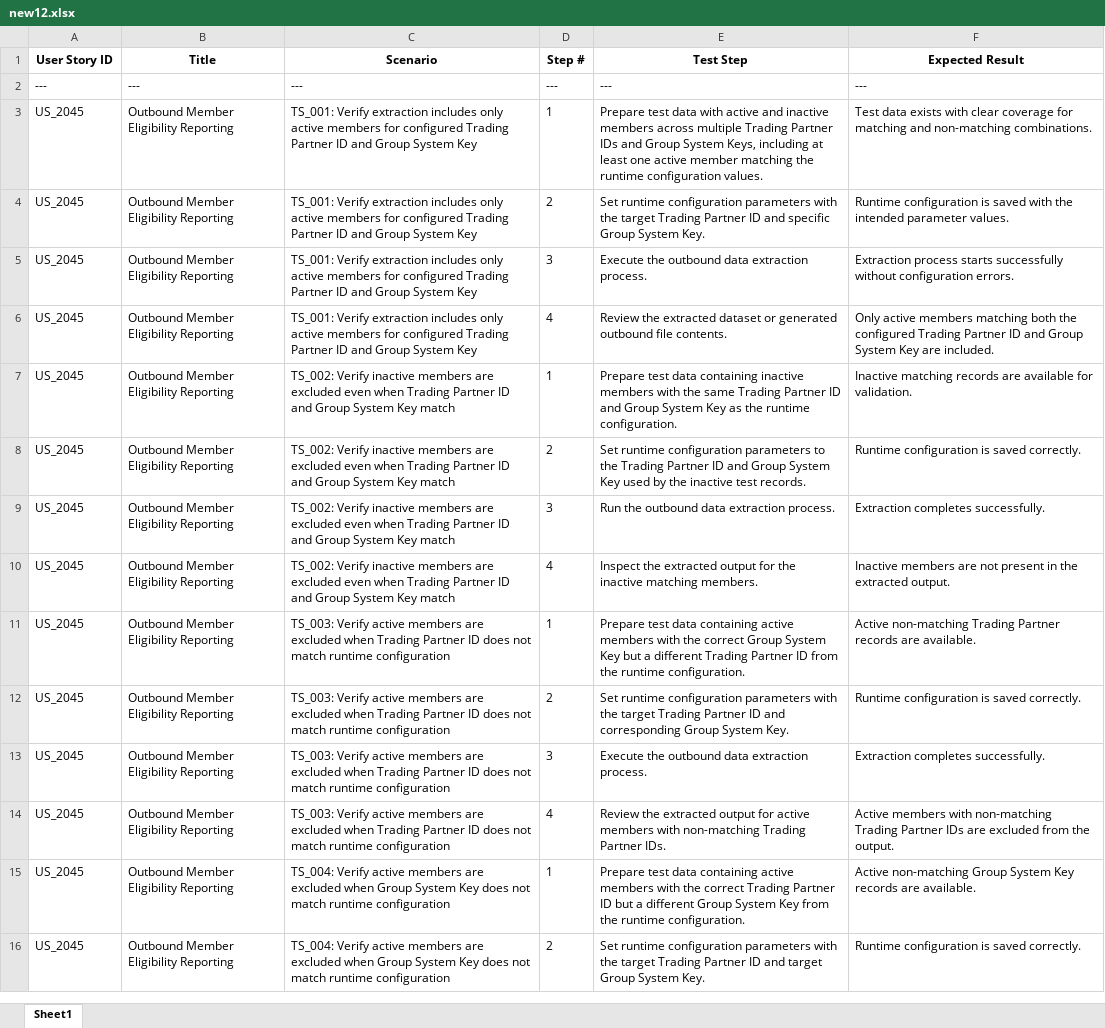
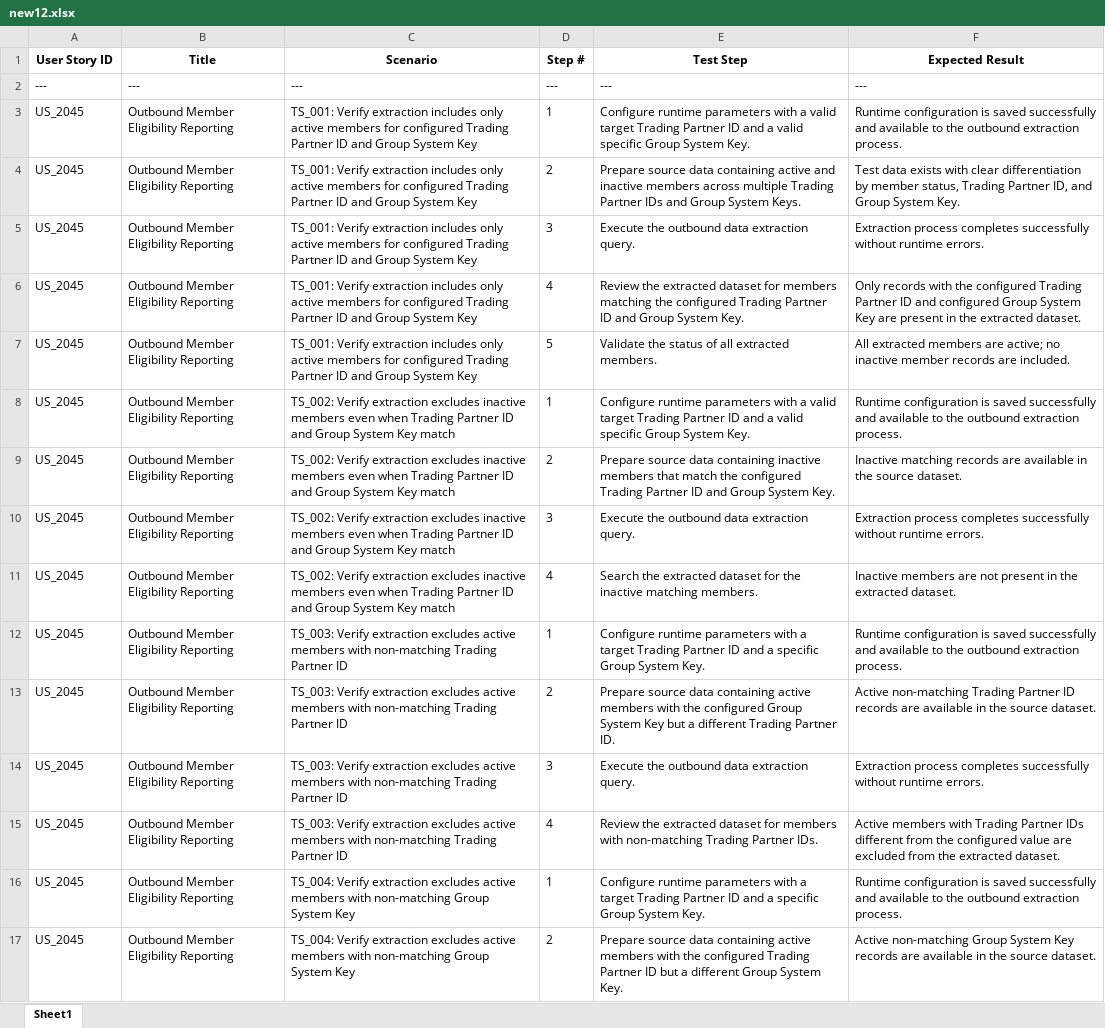
Before and after one commit to Aditya77749/DemoExcel, an Excel workbook: new12.xlsx, sheet Sheet1, drawn as a sheet; only a part is shown; values as stored, in another font and other column widths than the file's, no borders; addresses are those after the commit; the diff covers the shown part only; the diff names each change by its address in the sheet, - before the commit and + after, or states it on an @@ line.

Commit message:
Automated Dynamic Schema Matrix Transformation: new12.xlsx

```diff
--- a/new12.xlsx (sheet Sheet1)
+++ b/new12.xlsx (sheet Sheet1)
-E3 (Test Step): Prepare test data with active and inactive members across multiple Trading Partner IDs and Group System Keys, including at least one active member matching the runtime configuration values.
+E3 (Test Step): Configure runtime parameters with a valid target Trading Partner ID and a valid specific Group System Key.
-F3 (Expected Result): Test data exists with clear coverage for matching and non-matching combinations.
+F3 (Expected Result): Runtime configuration is saved successfully and available to the outbound extraction process.
-E4 (Test Step): Set runtime configuration parameters with the target Trading Partner ID and specific Group System Key.
+E4 (Test Step): Prepare source data containing active and inactive members across multiple Trading Partner IDs and Group System Keys.
-F4 (Expected Result): Runtime configuration is saved with the intended parameter values.
+F4 (Expected Result): Test data exists with clear differentiation by member status, Trading Partner ID, and Group System Key.
-E5 (Test Step): Execute the outbound data extraction process.
+E5 (Test Step): Execute the outbound data extraction query.
-F5 (Expected Result): Extraction process starts successfully without configuration errors.
+F5 (Expected Result): Extraction process completes successfully without runtime errors.
-E6 (Test Step): …extracted dataset or generated outbound file contents.
+E6 (Test Step): …extracted dataset for members matching the configured Trading Partner ID and Group System Key.
-F6 (Expected Result): Only active members matching both the configured Trading Partner ID and Group System Key are included.
+F6 (Expected Result): Only records with the configured Trading Partner ID and configured Group System Key are present in the extracted dataset.
+row 7: US_2045 | Outbound Member Eligibility Reporting | TS_001: Verify extraction includes only active members for configured Trading Partner ID and Group System Key | 5 | Validate the status of all extracted members. | All extracted members are active; no inactive member records are included.
-C8:C11 (Scenario): TS_002: Verify inactive members are excluded even when…
+C8:C11 (Scenario): TS_002: Verify extraction excludes inactive members even when…
-E8 (Test Step): Prepare test data containing inactive members with the same Trading Partner ID and Group System Key as the runtime configuration.
+E8 (Test Step): Configure runtime parameters with a valid target Trading Partner ID and a valid specific Group System Key.
-F8 (Expected Result): Inactive matching records are available for validation.
+F8 (Expected Result): Runtime configuration is saved successfully and available to the outbound extraction process.
-E9 (Test Step): Set runtime configuration parameters to the Trading Partner ID and Group System Key used by the inactive test records.
+E9 (Test Step): Prepare source data containing inactive members that match the configured Trading Partner ID and Group System Key.
-F9 (Expected Result): Runtime configuration is saved correctly.
+F9 (Expected Result): Inactive matching records are available in the source dataset.
-E10 (Test Step): Run the outbound data extraction process.
+E10 (Test Step): Execute the outbound data extraction query.
-F10 (Expected Result): Extraction completes successfully.
+F10 (Expected Result): Extraction process completes successfully without runtime errors.
-E11 (Test Step): Inspect the extracted output for the…
+E11 (Test Step): Search the extracted dataset for the…
-F11 (Expected Result): …the extracted output.
+F11 (Expected Result): …the extracted dataset.
-C12:C15 (Scenario): TS_003: Verify active members are excluded when Trading Partner ID does not match runtime configuration
+C12:C15 (Scenario): TS_003: Verify extraction excludes active members with non-matching Trading Partner ID
-E12 (Test Step): Prepare test data containing active members with the correct Group System Key but a different Trading Partner ID from the runtime configuration.
+E12 (Test Step): Configure runtime parameters with a target Trading Partner ID and a specific Group System Key.
-F12 (Expected Result): Active non-matching Trading Partner records are available.
+F12 (Expected Result): Runtime configuration is saved successfully and available to the outbound extraction process.
-E13 (Test Step): Set runtime configuration parameters with the target Trading Partner ID and corresponding Group System Key.
+E13 (Test Step): Prepare source data containing active members with the configured Group System Key but a different Trading Partner ID.
-F13 (Expected Result): Runtime configuration is saved correctly.
+F13 (Expected Result): Active non-matching Trading Partner ID records are available in the source dataset.
-E14 (Test Step): Execute the outbound data extraction process.
+E14 (Test Step): Execute the outbound data extraction query.
-F14 (Expected Result): Extraction completes successfully.
+F14 (Expected Result): Extraction process completes successfully without runtime errors.
-E15 (Test Step): …the extracted output for active members with…
+E15 (Test Step): …the extracted dataset for members with…
-F15 (Expected Result): …members with non-matching Trading Partner IDs are excluded from the output.
+F15 (Expected Result): …members with Trading Partner IDs different from the configured value are excluded from the extracted dataset.
-C16:C17 (Scenario): TS_004: Verify active members are excluded when Group System Key does not match runtime configuration
+C16:C17 (Scenario): TS_004: Verify extraction excludes active members with non-matching Group System Key
-E16 (Test Step): Prepare test data containing active members with the correct Trading Partner ID but a different Group System Key from the runtime configuration.
+E16 (Test Step): Configure runtime parameters with a target Trading Partner ID and a specific Group System Key.
-F16 (Expected Result): Active non-matching Group System Key records are available.
+F16 (Expected Result): Runtime configuration is saved successfully and available to the outbound extraction process.
-E17 (Test Step): Set runtime configuration parameters with the target Trading Partner ID and target Group System…
+E17 (Test Step): Prepare source data containing active members with the configured Trading Partner ID but a different Group System…
-F17 (Expected Result): Runtime configuration is saved correctly.
+F17 (Expected Result): Active non-matching Group System Key records are available in the source dataset.
```
Also changed, not shown: 4 removed rows and 118 edited cells elsewhere in this sheet.
